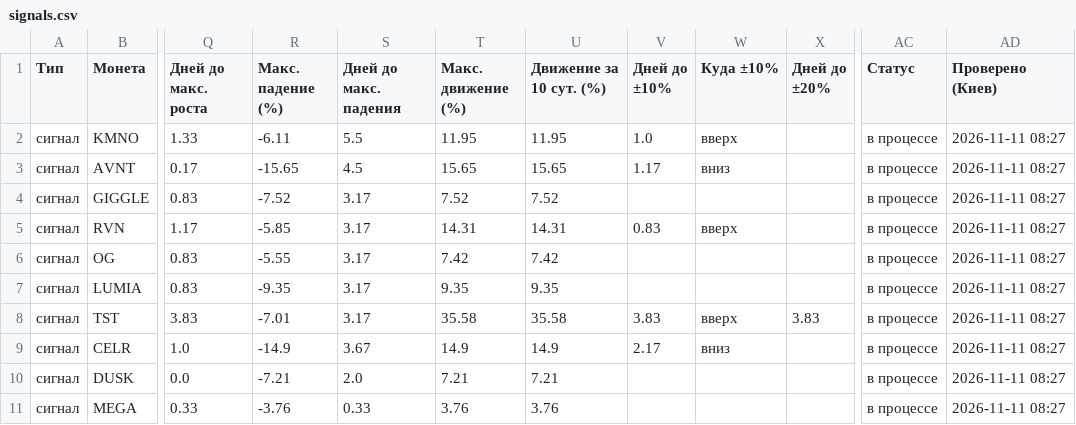
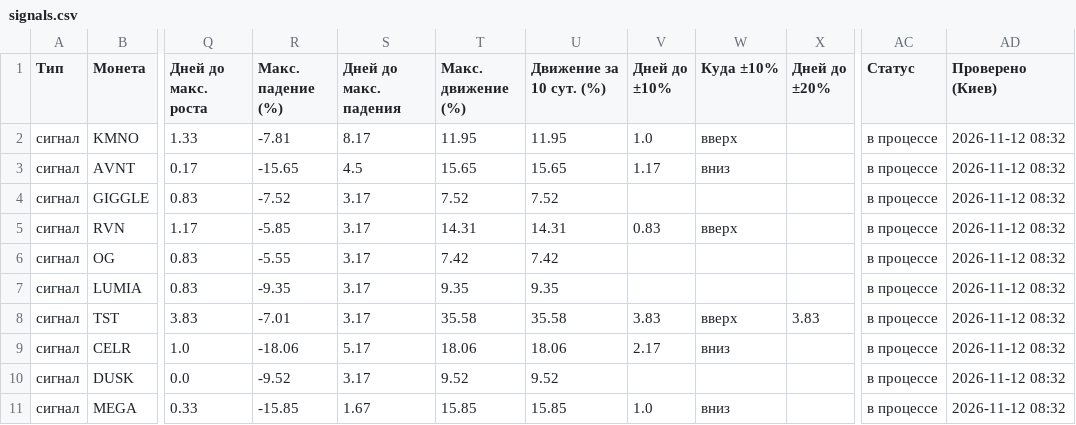
Before and after one commit to HelaPataki/volume-bot, a CSV file: signals.csv, drawn as a sheet; only a part is shown, gaps mark what is left out; the diff names each change by its address in the sheet, - before the commit and + after, or states it on an @@ line.

Commit message:
check data

```diff
--- a/signals.csv
+++ b/signals.csv
-R2 (Макс. падение (%)): -6.11
+R2 (Макс. падение (%)): -7.81
-S2 (Дней до макс. падения): 5.5
+S2 (Дней до макс. падения): 8.17
-AD2:AD11 (Проверено (Киев)): 2026-11-11 08:27
+AD2:AD11 (Проверено (Киев)): 2026-11-12 08:32
-R9 (Макс. падение (%)): -14.9
+R9 (Макс. падение (%)): -18.06
-S9 (Дней до макс. падения): 3.67
+S9 (Дней до макс. падения): 5.17
-T9 (Макс. движение (%)): 14.9
+T9 (Макс. движение (%)): 18.06
-U9 (Движение за 10 сут. (%)): 14.9
+U9 (Движение за 10 сут. (%)): 18.06
-R10 (Макс. падение (%)): -7.21
+R10 (Макс. падение (%)): -9.52
-S10 (Дней до макс. падения): 2.0
+S10 (Дней до макс. падения): 3.17
-T10 (Макс. движение (%)): 7.21
+T10 (Макс. движение (%)): 9.52
-U10 (Движение за 10 сут. (%)): 7.21
+U10 (Движение за 10 сут. (%)): 9.52
-R11 (Макс. падение (%)): -3.76
+R11 (Макс. падение (%)): -15.85
-S11 (Дней до макс. падения): 0.33
+S11 (Дней до макс. падения): 1.67
-T11 (Макс. движение (%)): 3.76
+T11 (Макс. движение (%)): 15.85
-U11 (Движение за 10 сут. (%)): 3.76
+U11 (Движение за 10 сут. (%)): 15.85
-V11 (Дней до ±10%): (empty)
+V11 (Дней до ±10%): 1.0
-W11 (Куда ±10%): (empty)
+W11 (Куда ±10%): вниз
```
